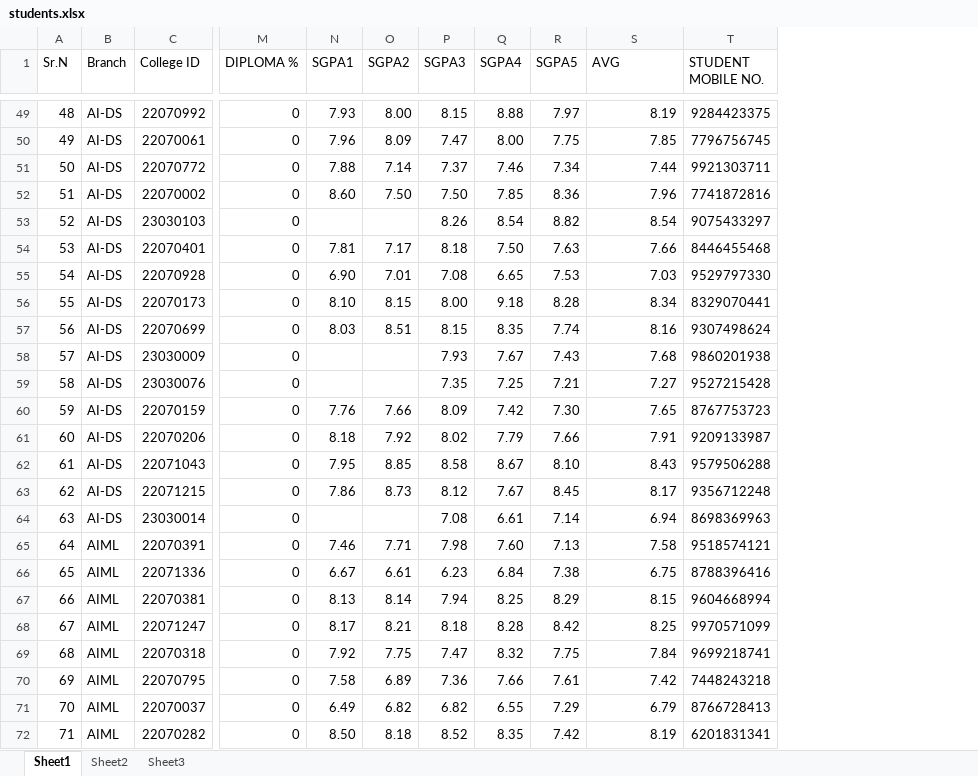
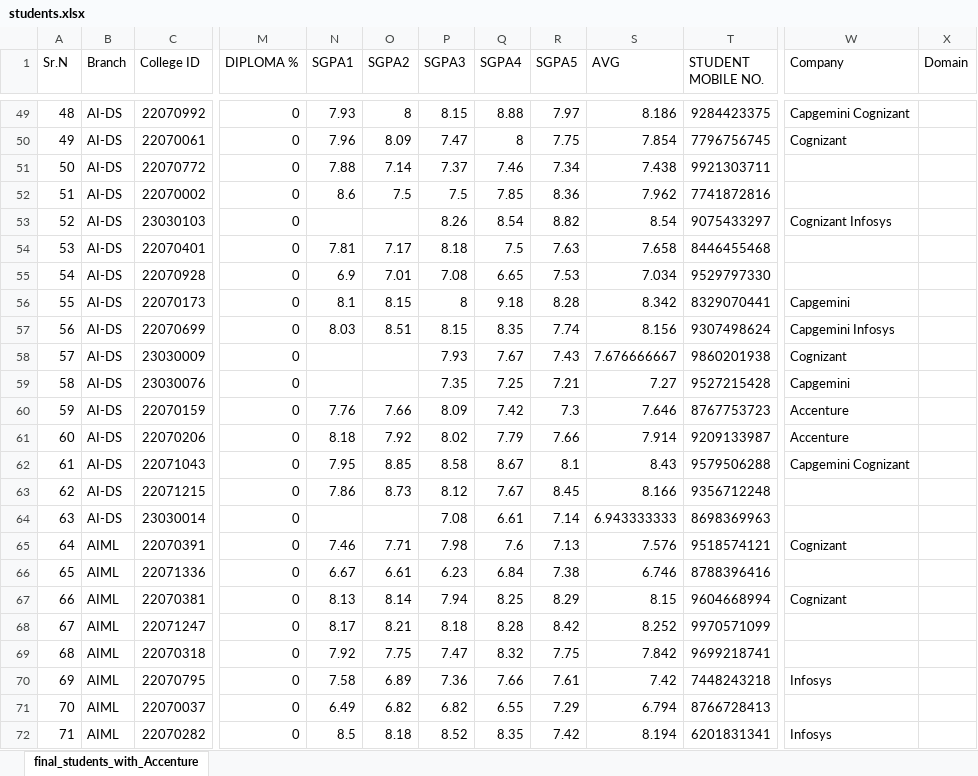
Before and after one commit to hariom710/ycce_batch_info, an Excel workbook: students.xlsx, sheet final_students_with_Accenture, drawn as a sheet; only a part is shown, gaps mark what is left out; values as stored, in another font and other column widths than the file's, no cell formats; the diff covers the shown part only; the diff names each change by its address in the sheet, - before the commit and + after, or states it on an @@ line.

```diff
--- a/students.xlsx (sheet final_students_with_Accenture)
+++ b/students.xlsx (sheet final_students_with_Accenture)
-sheet tab: Sheet1
+sheet tab: final_students_with_Accenture
-sheet tab: Sheet2
-sheet tab: Sheet3
+column W (Company), rows 49-72: Capgemini Cognizant | Cognizant |  |  | Cognizant Infosys |  |  | Capgemini | Capgemini Infosys | Cognizant | Capgemini | Accenture | Accenture | Capgemini Cognizant |  |  | Cognizant |  | Cognizant |  |  | Infosys |  | Infosys
+column X (Domain), empty
-O49 (SGPA2): 8.00
+O49 (SGPA2): 8
-S49 (AVG): 8.19
+S49 (AVG): 8.186
-Q50 (SGPA4): 8.00
+Q50 (SGPA4): 8
-S50 (AVG): 7.85
+S50 (AVG): 7.854
-S51 (AVG): 7.44
+S51 (AVG): 7.438
-N52 (SGPA1): 8.60
+N52 (SGPA1): 8.6
-O52 (SGPA2): 7.50
+O52 (SGPA2): 7.5
-P52 (SGPA3): 7.50
+P52 (SGPA3): 7.5
-S52 (AVG): 7.96
+S52 (AVG): 7.962
-Q54 (SGPA4): 7.50
+Q54 (SGPA4): 7.5
-S54 (AVG): 7.66
+S54 (AVG): 7.658
-N55 (SGPA1): 6.90
+N55 (SGPA1): 6.9
-S55 (AVG): 7.03
+S55 (AVG): 7.034
-N56 (SGPA1): 8.10
+N56 (SGPA1): 8.1
-P56 (SGPA3): 8.00
+P56 (SGPA3): 8
-S56 (AVG): 8.34
+S56 (AVG): 8.342
-S57 (AVG): 8.16
+S57 (AVG): 8.156
-S58 (AVG): 7.68
+S58 (AVG): 7.676666667
-R60 (SGPA5): 7.30
+R60 (SGPA5): 7.3
-S60 (AVG): 7.65
+S60 (AVG): 7.646
-S61 (AVG): 7.91
+S61 (AVG): 7.914
-R62 (SGPA5): 8.10
+R62 (SGPA5): 8.1
-S63 (AVG): 8.17
+S63 (AVG): 8.166
-S64 (AVG): 6.94
+S64 (AVG): 6.943333333
-Q65 (SGPA4): 7.60
+Q65 (SGPA4): 7.6
-S65 (AVG): 7.58
+S65 (AVG): 7.576
-S66 (AVG): 6.75
+S66 (AVG): 6.746
-S68 (AVG): 8.25
+S68 (AVG): 8.252
-S69 (AVG): 7.84
+S69 (AVG): 7.842
-S71 (AVG): 6.79
+S71 (AVG): 6.794
-N72 (SGPA1): 8.50
+N72 (SGPA1): 8.5
-S72 (AVG): 8.19
+S72 (AVG): 8.194
```
Also changed, not shown: 51 added rows and 1053 edited cells elsewhere in this sheet, cell formats, 3 other files.
